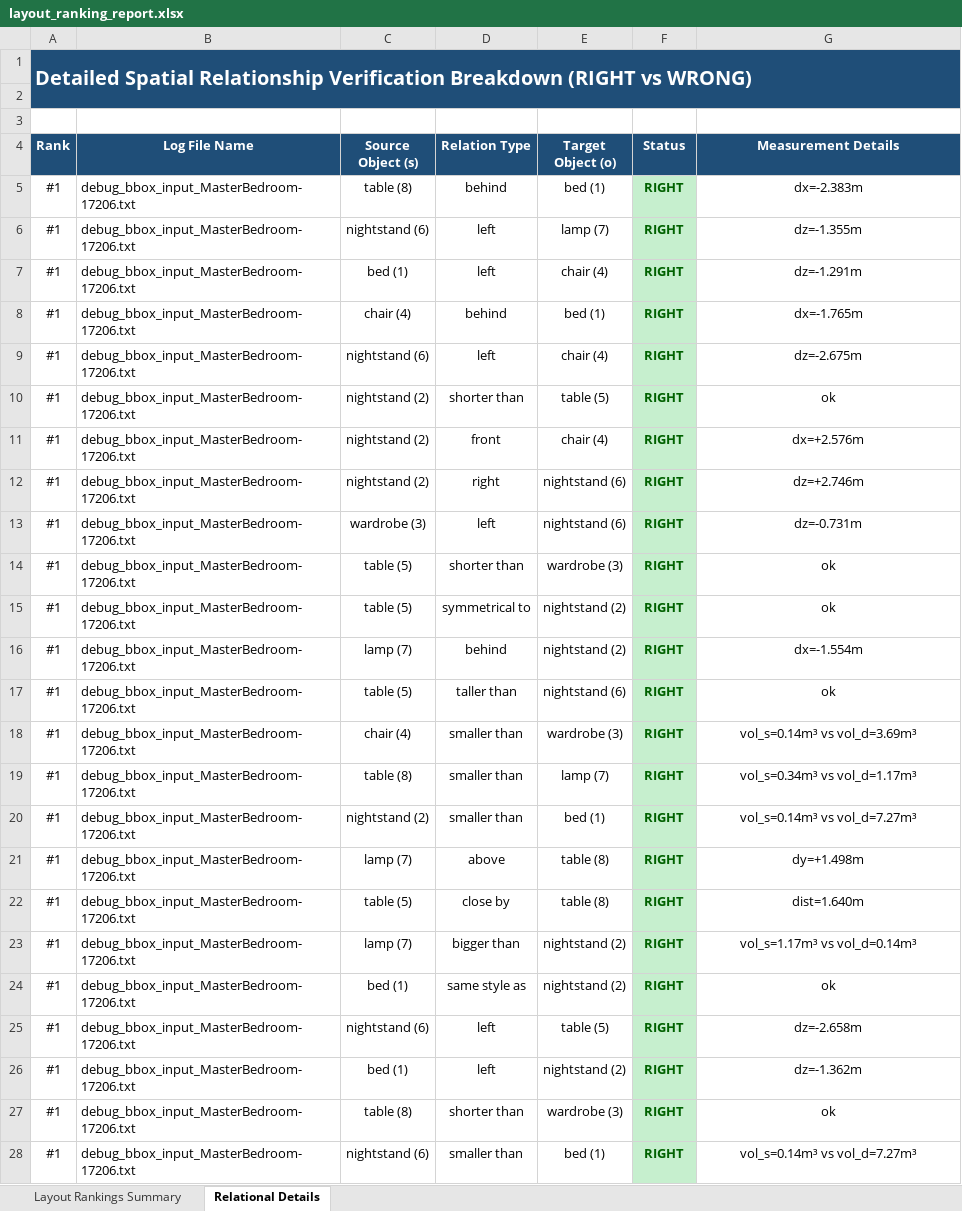
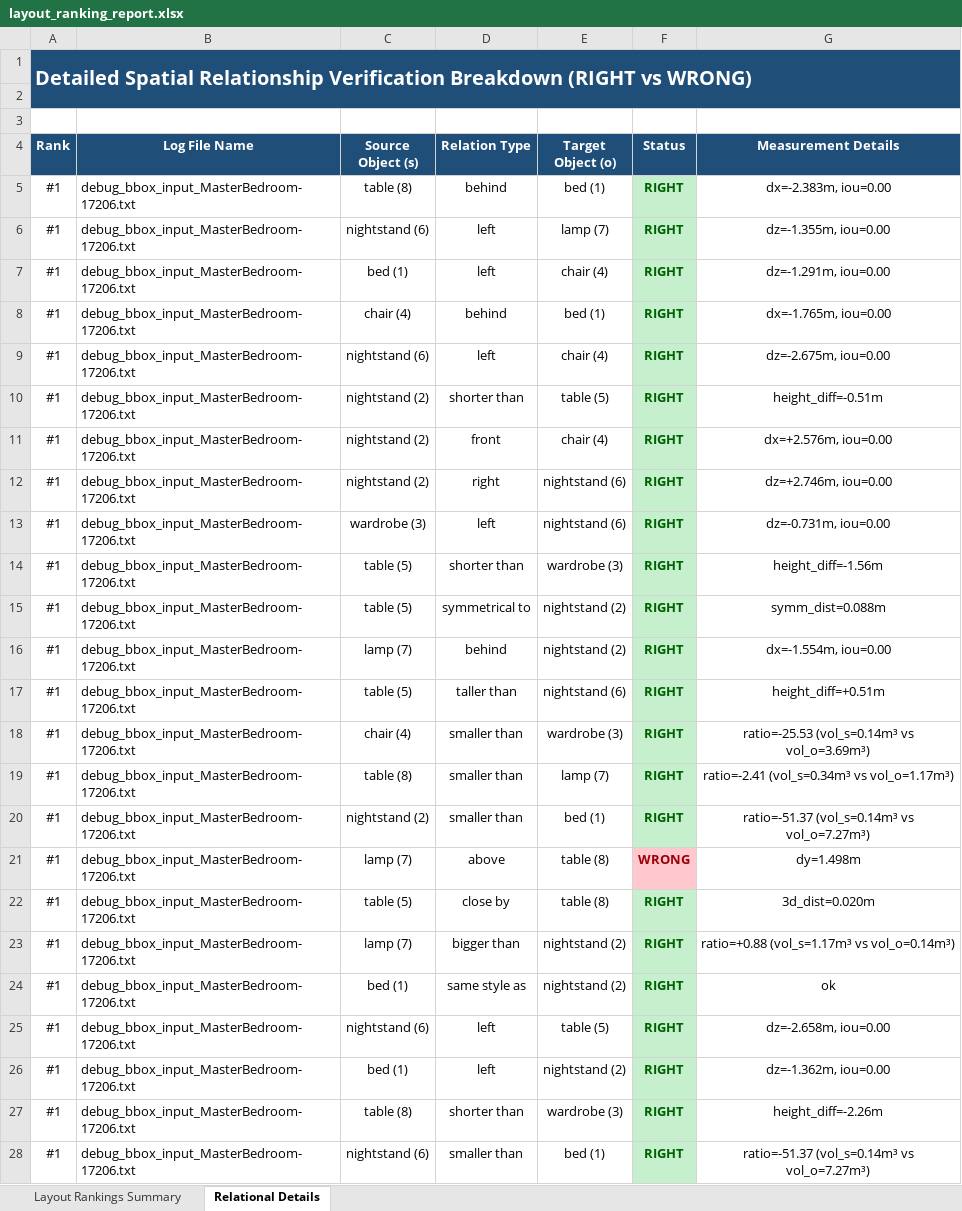
Before and after one commit to AdamHermes/echoscene, an Excel workbook: debug_bbox3/layout_ranking_report.xlsx, sheet Relational Details, drawn as a sheet; only a part is shown; values as stored, in another font and other column widths than the file's, no borders; the diff covers the shown part only; the diff names each change by its address in the sheet, - before the commit and + after, or states it on an @@ line.

```diff
--- a/debug_bbox3/layout_ranking_report.xlsx (sheet Relational Details)
+++ b/debug_bbox3/layout_ranking_report.xlsx (sheet Relational Details)
-G5 (Measurement Details): dx=-2.383m
+G5 (Measurement Details): dx=-2.383m, iou=0.00
-G6 (Measurement Details): dz=-1.355m
+G6 (Measurement Details): dz=-1.355m, iou=0.00
-G7 (Measurement Details): dz=-1.291m
+G7 (Measurement Details): dz=-1.291m, iou=0.00
-G8 (Measurement Details): dx=-1.765m
+G8 (Measurement Details): dx=-1.765m, iou=0.00
-G9 (Measurement Details): dz=-2.675m
+G9 (Measurement Details): dz=-2.675m, iou=0.00
-G10 (Measurement Details): ok
+G10 (Measurement Details): height_diff=-0.51m
-G11 (Measurement Details): dx=+2.576m
+G11 (Measurement Details): dx=+2.576m, iou=0.00
-G12 (Measurement Details): dz=+2.746m
+G12 (Measurement Details): dz=+2.746m, iou=0.00
-G13 (Measurement Details): dz=-0.731m
+G13 (Measurement Details): dz=-0.731m, iou=0.00
-G14 (Measurement Details): ok
+G14 (Measurement Details): height_diff=-1.56m
-G15 (Measurement Details): ok
+G15 (Measurement Details): symm_dist=0.088m
-G16 (Measurement Details): dx=-1.554m
+G16 (Measurement Details): dx=-1.554m, iou=0.00
-G17 (Measurement Details): ok
+G17 (Measurement Details): height_diff=+0.51m
-G18 (Measurement Details): vol_s=0.14m³ vs vol_d=3.69m³
+G18 (Measurement Details): ratio=-25.53 (vol_s=0.14m³ vs vol_o=3.69m³)
-G19 (Measurement Details): vol_s=0.34m³ vs vol_d=1.17m³
+G19 (Measurement Details): ratio=-2.41 (vol_s=0.34m³ vs vol_o=1.17m³)
-G20 (Measurement Details): vol_s=0.14m³ vs vol_d=7.27m³
+G20 (Measurement Details): ratio=-51.37 (vol_s=0.14m³ vs vol_o=7.27m³)
-F21 (Status): RIGHT
+F21 (Status): WRONG
@@ F21 fill: #C6EFCE → #FFC7CE, text colour: #006100 → #9C0006 @@
-G21 (Measurement Details): dy=+1.498m
+G21 (Measurement Details): dy=1.498m
-G22 (Measurement Details): dist=1.640m
+G22 (Measurement Details): 3d_dist=0.020m
-G23 (Measurement Details): vol_s=1.17m³ vs vol_d=0.14m³
+G23 (Measurement Details): ratio=+0.88 (vol_s=1.17m³ vs vol_o=0.14m³)
-G25 (Measurement Details): dz=-2.658m
+G25 (Measurement Details): dz=-2.658m, iou=0.00
-G26 (Measurement Details): dz=-1.362m
+G26 (Measurement Details): dz=-1.362m, iou=0.00
-G27 (Measurement Details): ok
+G27 (Measurement Details): height_diff=-2.26m
-G28 (Measurement Details): vol_s=0.14m³ vs vol_d=7.27m³
+G28 (Measurement Details): ratio=-51.37 (vol_s=0.14m³ vs vol_o=7.27m³)
```
Also changed, not shown: 73 edited cells and cell formats elsewhere in this sheet, sheet Layout Rankings Summary, debug_bbox2/layout_ranking_report.xlsx, 5 other files.
